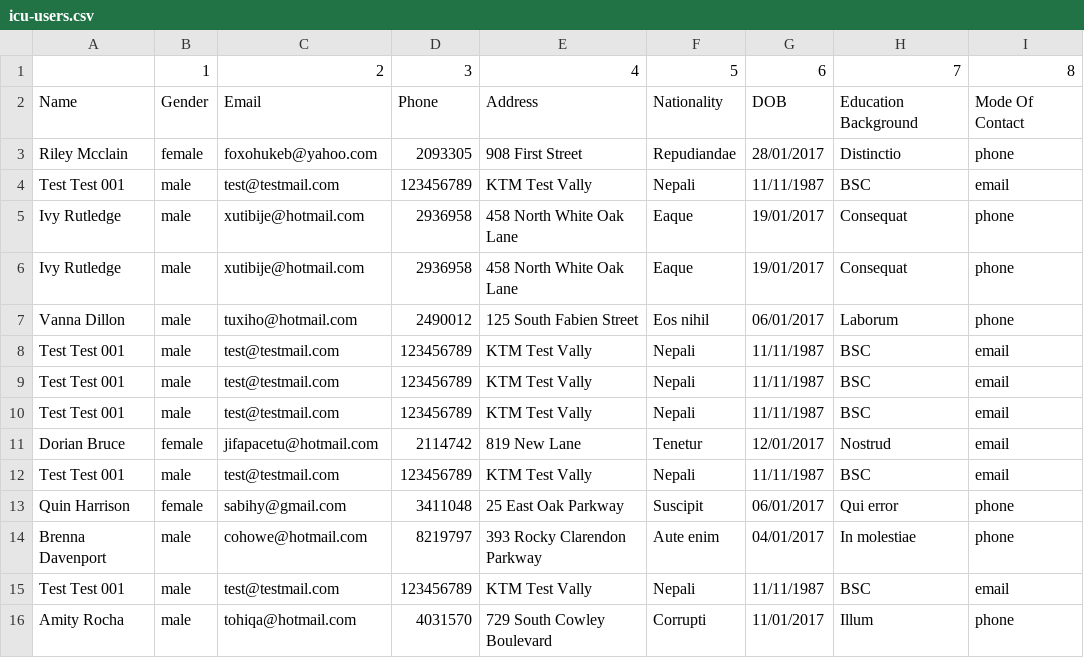
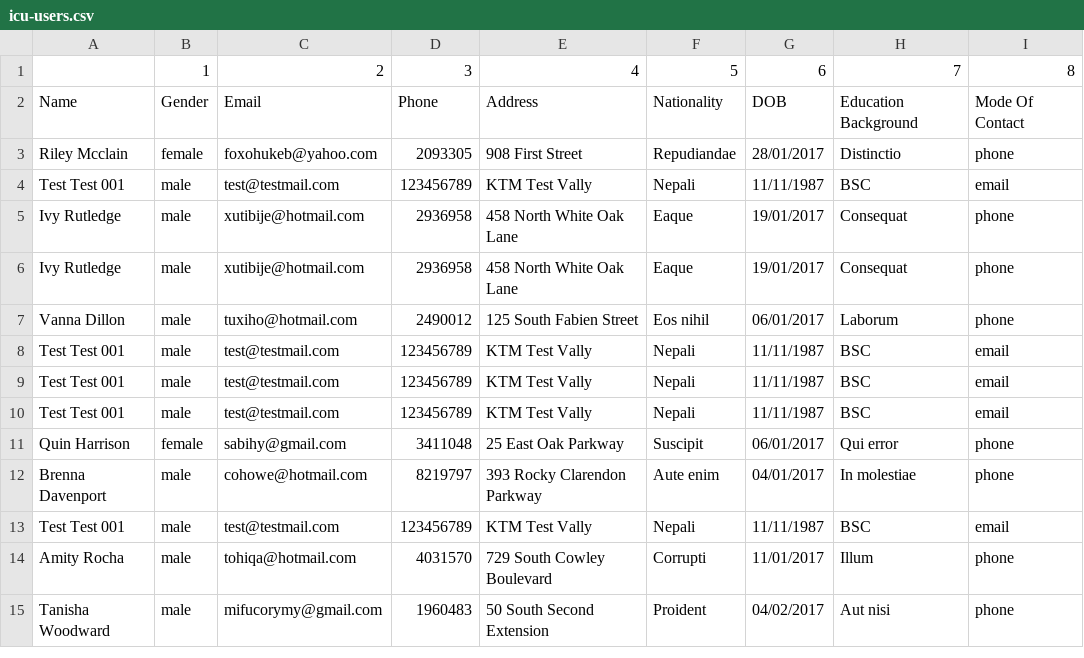
Before and after one commit to neroze/introcept-jumper, a CSV file: storage/exports/icu-users.csv, drawn as a sheet.

```diff
--- a/storage/exports/icu-users.csv
+++ b/storage/exports/icu-users.csv
@@ -10,4 +10,2 @@
 "Test Test 001","male","test@testmail.com","123456789","KTM Test Vally","Nepali","11/11/1987","BSC","email"
-"Dorian Bruce","female","jifapacetu@hotmail.com","2114742","819 New Lane","Tenetur","12/01/2017","Nostrud","email"
-"Test Test 001","male","test@testmail.com","123456789","KTM Test Vally","Nepali","11/11/1987","BSC","email"
 "Quin Harrison","female","sabihy@gmail.com","3411048","25 East Oak Parkway","Suscipit","06/01/2017","Qui error","phone"
@@ -16 +14,2 @@
 "Amity Rocha","male","tohiqa@hotmail.com","4031570","729 South Cowley Boulevard","Corrupti","11/01/2017","Illum","phone"
+"Tanisha Woodward","male","mifucorymy@gmail.com","1960483","50 South Second Extension","Proident","04/02/2017","Aut nisi ","phone"
```
Also changed, not shown: 1 other file.
